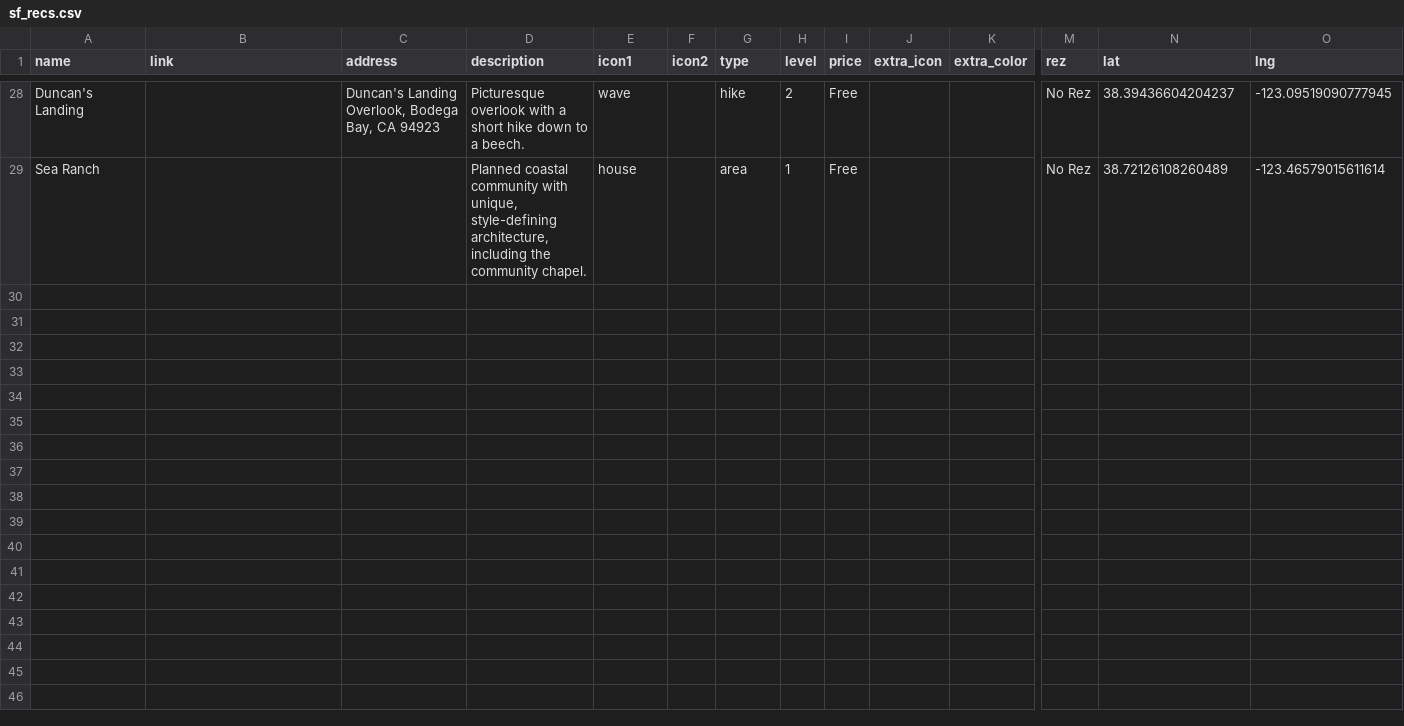
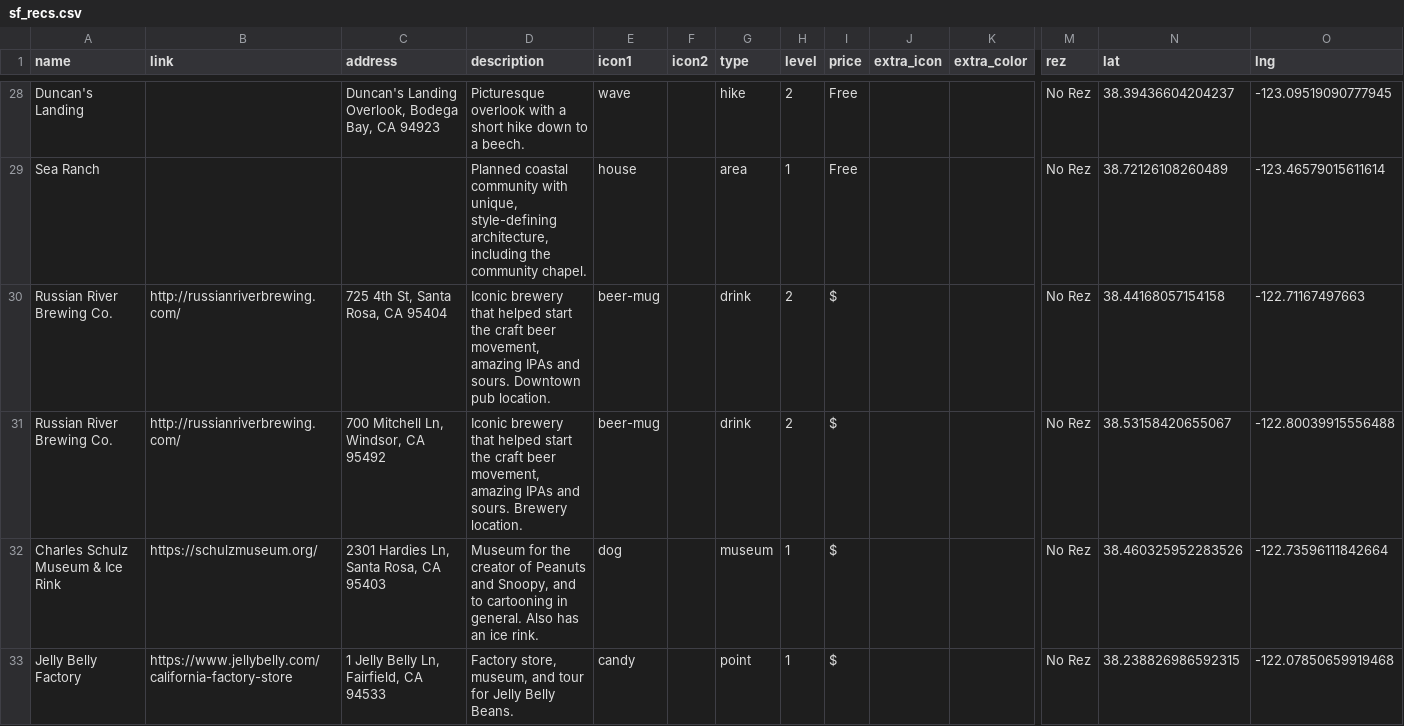
Before and after one commit to carey-james/james-carey, a CSV file: assets/data/sf_recs.csv, drawn as a sheet; only a part is shown, gaps mark what is left out; rows hold the shown columns only; the diff covers the shown part only; the diff names each change by its address in the sheet, - before the commit and + after, or states it on an @@ line.

```diff
--- a/assets/data/sf_recs.csv
+++ b/assets/data/sf_recs.csv
+row 30: Russian River Brewing Co. | http://russianriverbrewing.com/ | 725 4th St, Santa Rosa, CA 95404 | Iconic brewery that helped start the craft beer movement, amazing IPAs and sours. Downtown pub location. | beer-mug |  | drink | 2 | $ |  |  | No Rez | 38.44168057154158 | -122.71167497663
+row 31: Russian River Brewing Co. | http://russianriverbrewing.com/ | 700 Mitchell Ln, Windsor, CA 95492 | Iconic brewery that helped start the craft beer movement, amazing IPAs and sours. Brewery location. | beer-mug |  | drink | 2 | $ |  |  | No Rez | 38.53158420655067 | -122.80039915556488
+row 32: Charles Schulz Museum & Ice Rink | https://schulzmuseum.org/ | 2301 Hardies Ln, Santa Rosa, CA 95403 | Museum for the creator of Peanuts and Snoopy, and to cartooning in general. Also has an ice rink. | dog |  | museum | 1 | $ |  |  | No Rez | 38.460325952283526 | -122.73596111842664
+row 33: Jelly Belly Factory | https://www.jellybelly.com/california-factory-store | 1 Jelly Belly Ln, Fairfield, CA 94533 | Factory store, museum, and tour for Jelly Belly Beans. | candy |  | point | 1 | $ |  |  | No Rez | 38.238826986592315 | -122.07850659919468
```
Also changed, not shown: 3 added rows and 2 edited cells elsewhere in this file, 1 other file.
